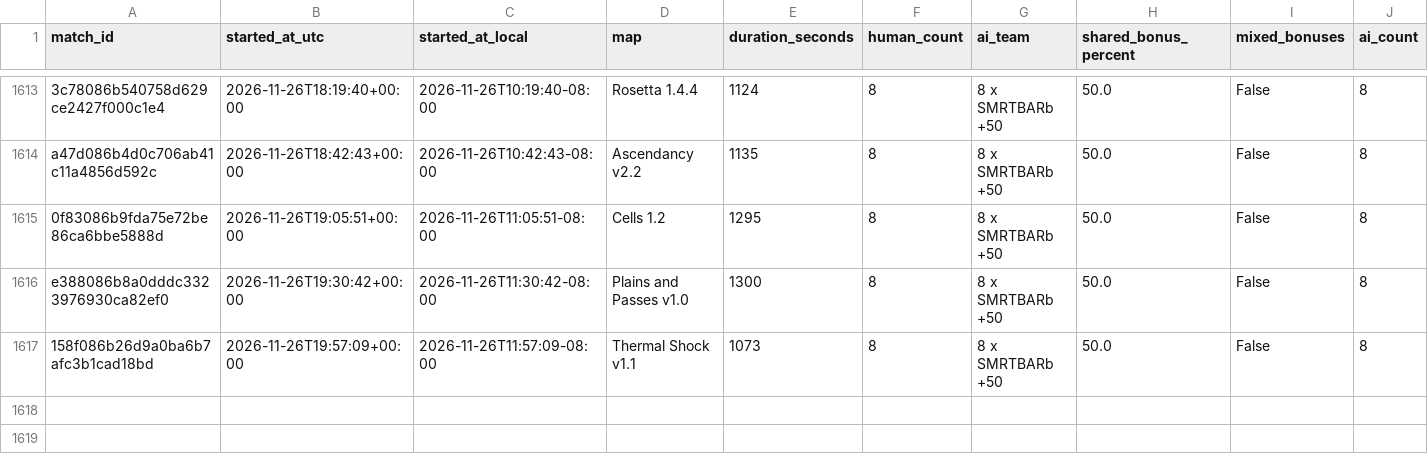
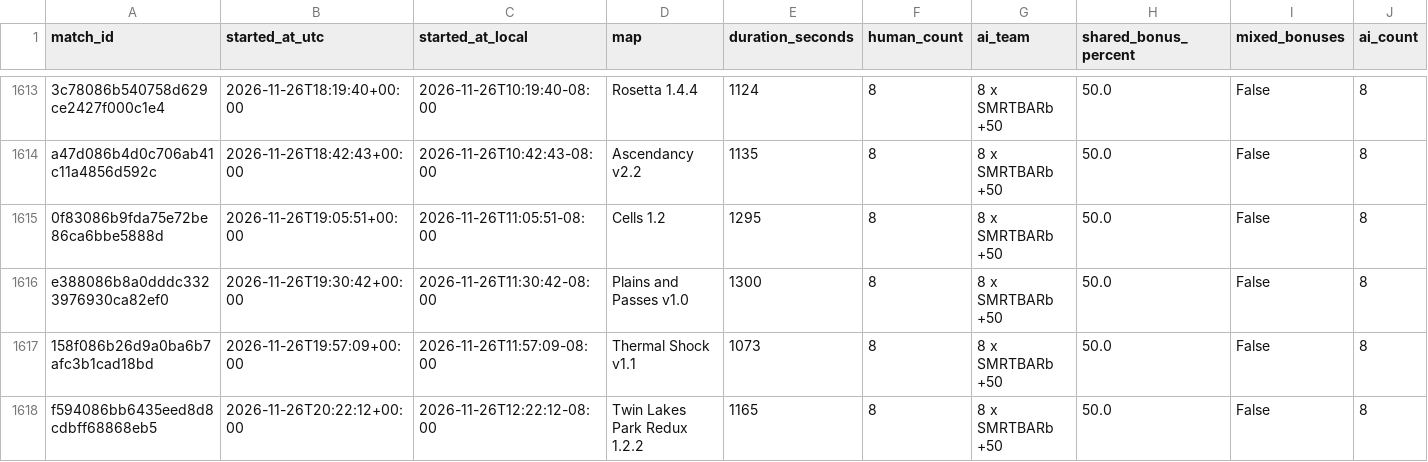
Before and after one commit to Barscrewl/BarbOS, a CSV file: public/fixed_seed/matches.csv, drawn as a sheet; only a part is shown, gaps mark what is left out; rows hold the shown columns only; the diff names each change by its address in the sheet, - before the commit and + after, or states it on an @@ line.

```diff
--- a/public/fixed_seed/matches.csv
+++ b/public/fixed_seed/matches.csv
+row 1618: f594086bb6435eed8d8cdbff68868eb5 | 2026-11-26T20:22:12+00:00 | 2026-11-26T12:22:12-08:00 | Twin Lakes Park Redux 1.2.2 | 1165 | 8 | 8 x SMRTBARb +50 | 50.0 | False | 8
```
Also changed, not shown: data/matches_index.csv, public/fixed_seed/ratings.csv, 15 other files.
